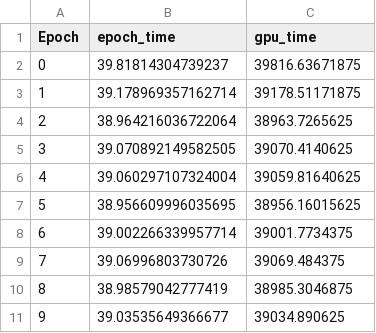
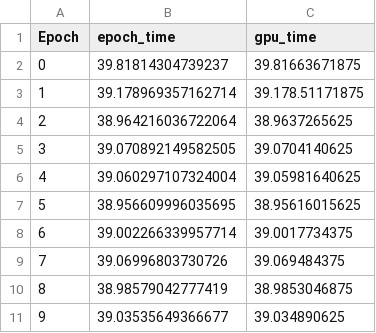
Before and after one commit to AeJohnson13/HPC-Benchmarking-2026, a CSV file: Conda-Stuff/gpu_0_0212_1812_2.csv, drawn as a sheet.

```diff
--- a/Conda-Stuff/gpu_0_0212_1812_2.csv
+++ b/Conda-Stuff/gpu_0_0212_1812_2.csv
@@ -1,11 +1,11 @@
 Epoch,epoch_time,gpu_time
-0,39.81814304739237,39816.63671875
-1,39.178969357162714,39178.51171875
-2,38.964216036722064,38963.7265625
-3,39.070892149582505,39070.4140625
-4,39.060297107324004,39059.81640625
-5,38.956609996035695,38956.16015625
-6,39.002266339957714,39001.7734375
-7,39.06996803730726,39069.484375
-8,38.98579042777419,38985.3046875
-9,39.03535649366677,39034.890625
+0,39.81814304739237,39.81663671875
+1,39.178969357162714,39.178.51171875
+2,38.964216036722064,38.9637265625
+3,39.070892149582505,39.0704140625
+4,39.060297107324004,39.05981640625
+5,38.956609996035695,38.95616015625
+6,39.002266339957714,39.0017734375
+7,39.06996803730726,39.069484375
+8,38.98579042777419,38.9853046875
+9,39.03535649366677,39.034890625
```
Also changed, not shown: Conda-Stuff/gpu_0_0212_1819_2.csv, Conda-Stuff/gpu_1_0212_1812_2.csv, 1 other file.
